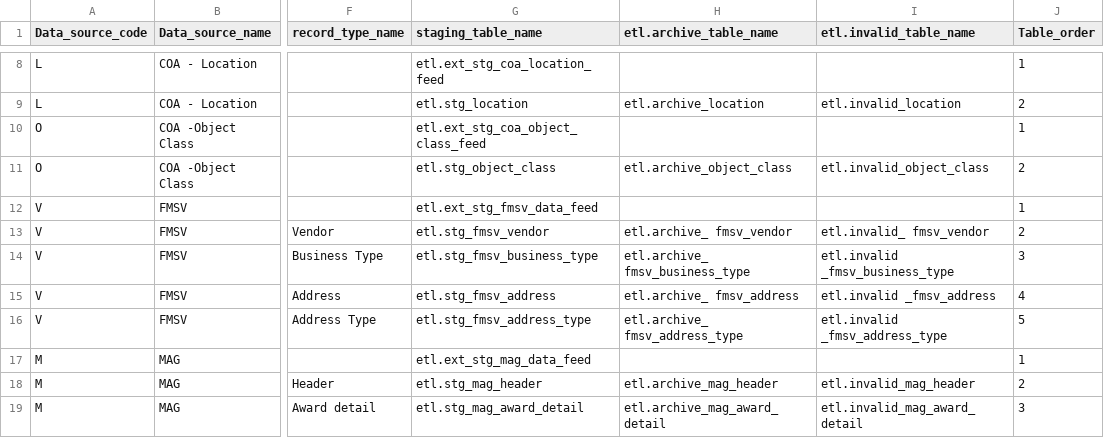
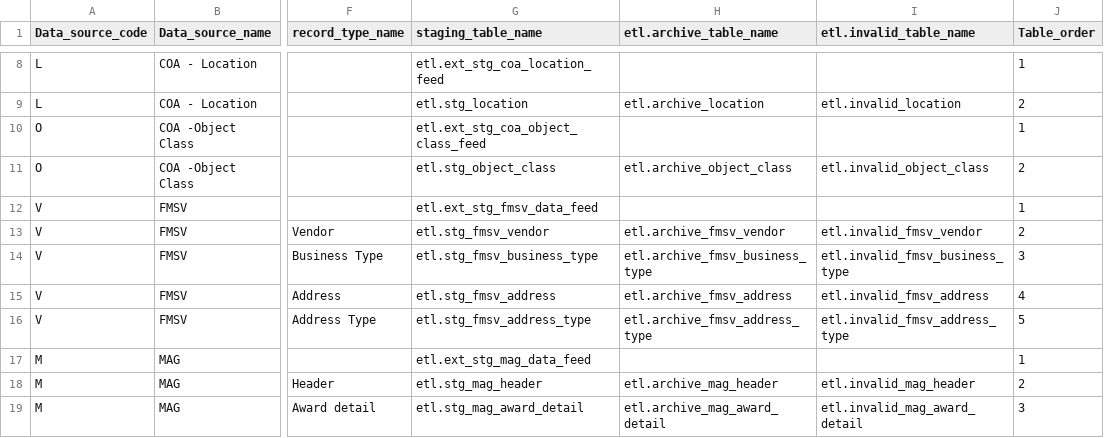
Before and after one commit to vasili4/Checkbook, a CSV file: checkbook/DB scripts/ScriptsForInitialSetUp/ref_data_source.csv, drawn as a sheet; only a part is shown, gaps mark what is left out; the diff names each change by its address in the sheet, - before the commit and + after, or states it on an @@ line.

```diff
--- a/checkbook/DB scripts/ScriptsForInitialSetUp/ref_data_source.csv
+++ b/checkbook/DB scripts/ScriptsForInitialSetUp/ref_data_source.csv
-H13 (etl.archive_table_name): etl.archive_ fmsv_vendor
+H13 (etl.archive_table_name): etl.archive_fmsv_vendor
-I13 (etl.invalid_table_name): etl.invalid_ fmsv_vendor
+I13 (etl.invalid_table_name): etl.invalid_fmsv_vendor
-H14 (etl.archive_table_name): etl.archive_ fmsv_business_type
+H14 (etl.archive_table_name): etl.archive_fmsv_business_type
-I14 (etl.invalid_table_name): etl.invalid _fmsv_business_type
+I14 (etl.invalid_table_name): etl.invalid_fmsv_business_type
-H15 (etl.archive_table_name): etl.archive_ fmsv_address
+H15 (etl.archive_table_name): etl.archive_fmsv_address
-I15 (etl.invalid_table_name): etl.invalid _fmsv_address
+I15 (etl.invalid_table_name): etl.invalid_fmsv_address
-H16 (etl.archive_table_name): etl.archive_ fmsv_address_type
+H16 (etl.archive_table_name): etl.archive_fmsv_address_type
-I16 (etl.invalid_table_name): etl.invalid _fmsv_address_type
+I16 (etl.invalid_table_name): etl.invalid_fmsv_address_type
```
Also changed, not shown: checkbook/DB scripts/ScriptsForInitialSetUp/ref_column_mapping.csv, checkbook/DB scripts/ScriptsForInitialSetUp/ref_validation_rule.csv.
